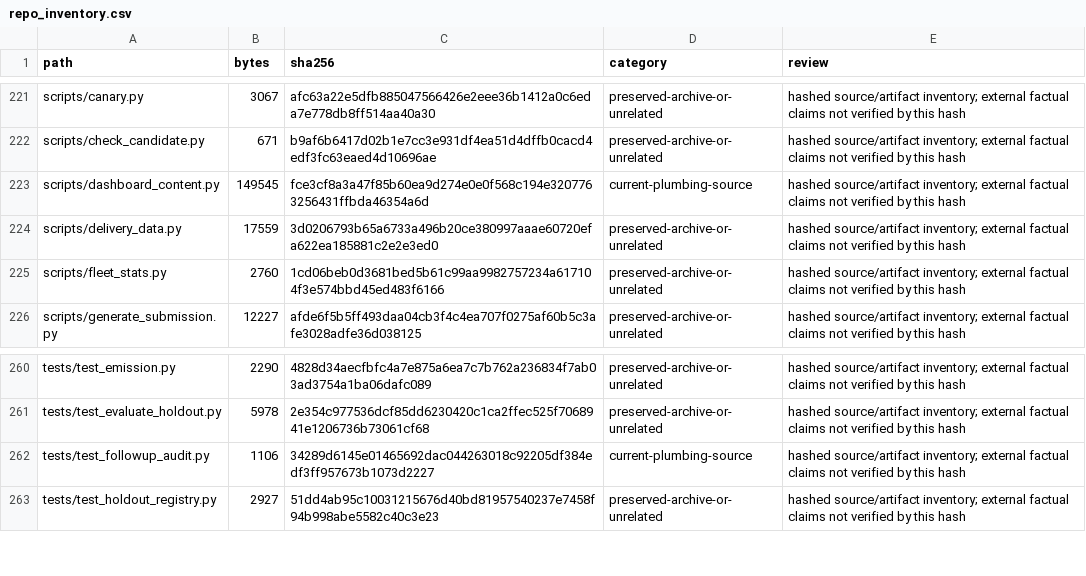
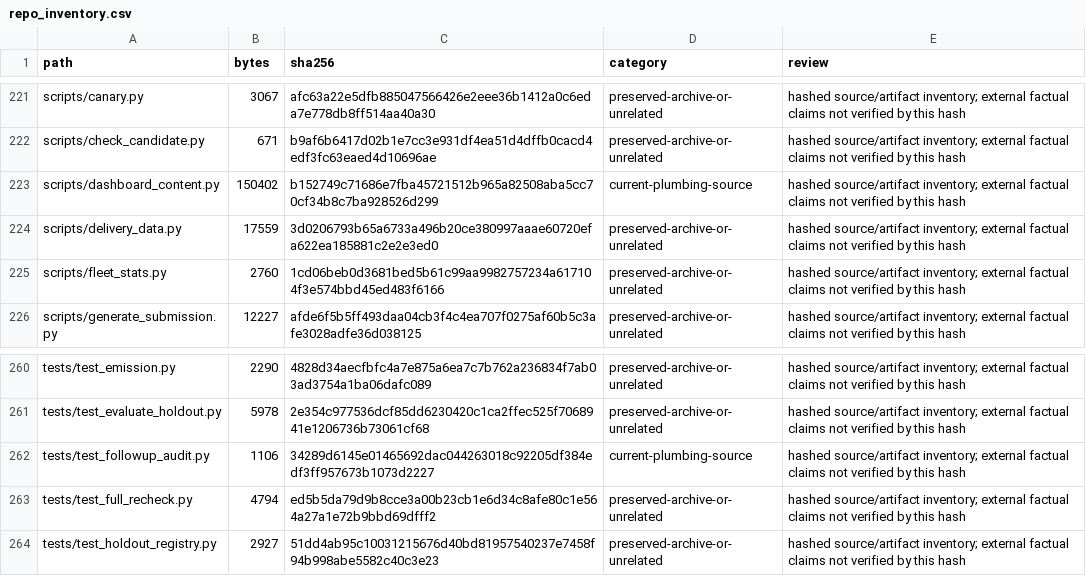
Before and after one commit to karagemop466-tech/Korea7, a CSV file: data/canonical/repo_inventory.csv, drawn as a sheet; only a part is shown, gaps mark what is left out.

Commit message:
G3/G4: correct stale counts found by line-by-line review
- findings F11 said 'Five verified B + C-36 licenses' while F12 already recorded
  six. Now computed from the committed CSLB dataset so the count cannot drift.
- requirements R13 'Five B+C-36' -> six, matching the dataset.
- requirements R09/R15 said research covered 'eight' candidates; the dataset
  holds sixteen re-verified records, so both now say sixteen.
- EXECUTIVE-SUMMARY: stale build/test statistics refreshed to the actual gate
  output, and the 2026-11-10 full re-verification recorded with its limits.

Co-authored-by: arena-agent <297053741+arena-agent@users.noreply.github.com>

```diff
--- a/data/canonical/repo_inventory.csv
+++ b/data/canonical/repo_inventory.csv
@@ -222,3 +222,3 @@ scripts/canary.py,3067,afc63a22e5dfb885047566426e2eee36b1412a0c6eda7e778db8ff514
 scripts/check_candidate.py,671,b9af6b6417d02b1e7cc3e931df4ea51d4dffb0cacd4edf3fc63eaed4d10696ae,preserved-archive-or-unrelated,hashed source/artifact inventory; external factual claims not verified by this hash
-scripts/dashboard_content.py,149545,fce3cf8a3a47f85b60ea9d274e0e0f568c194e3207763256431ffbda46354a6d,current-plumbing-source,hashed source/artifact inventory; external factual claims not verified by this hash
+scripts/dashboard_content.py,150402,b152749c71686e7fba45721512b965a82508aba5cc70cf34b8c7ba928526d299,current-plumbing-source,hashed source/artifact inventory; external factual claims not verified by this hash
 scripts/delivery_data.py,17559,3d0206793b65a6733a496b20ce380997aaae60720efa622ea185881c2e2e3ed0,preserved-archive-or-unrelated,hashed source/artifact inventory; external factual claims not verified by this hash
@@ -262,2 +262,3 @@ tests/test_evaluate_holdout.py,5978,2e354c977536dcf85dd6230420c1ca2ffec525f70689
 tests/test_followup_audit.py,1106,34289d6145e01465692dac044263018c92205df384edf3ff957673b1073d2227,current-plumbing-source,hashed source/artifact inventory; external factual claims not verified by this hash
+tests/test_full_recheck.py,4794,ed5b5da79d9b8cce3a00b23cb1e6d34c8afe80c1e564a27a1e72b9bbd69dfff2,preserved-archive-or-unrelated,hashed source/artifact inventory; external factual claims not verified by this hash
 tests/test_holdout_registry.py,2927,51dd4ab95c10031215676d40bd81957540237e7458f94b998abe5582c40c3e23,preserved-archive-or-unrelated,hashed source/artifact inventory; external factual claims not verified by this hash
```
Also changed, not shown: 10 other files.
